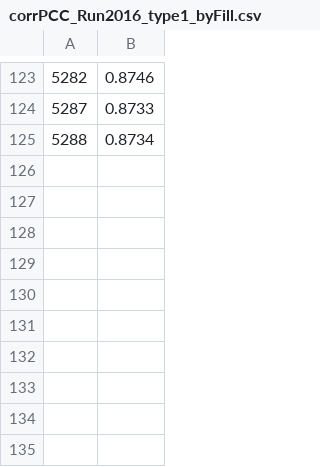
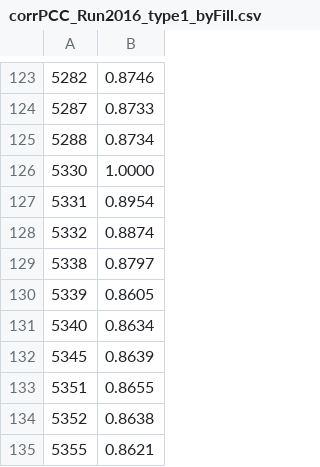
Before and after one commit to jingyuluo/PCCTools, a CSV file: PCLumiProd/Corrections/corrPCC_Run2016_type1_byFill.csv, drawn as a sheet; only a part is shown, gaps mark what is left out; the diff names each change by its address in the sheet, - before the commit and + after, or states it on an @@ line.

Commit message:
update the PCC correction to fill 5355

```diff
--- a/PCLumiProd/Corrections/corrPCC_Run2016_type1_byFill.csv
+++ b/PCLumiProd/Corrections/corrPCC_Run2016_type1_byFill.csv
+row 126: 5330 | 1.0000
+row 127: 5331 | 0.8954
+row 128: 5332 | 0.8874
+row 129: 5338 | 0.8797
+row 130: 5339 | 0.8605
+row 131: 5340 | 0.8634
+row 132: 5345 | 0.8639
+row 133: 5351 | 0.8655
+row 134: 5352 | 0.8638
+row 135: 5355 | 0.8621
```
Also changed, not shown: 2 other files.
